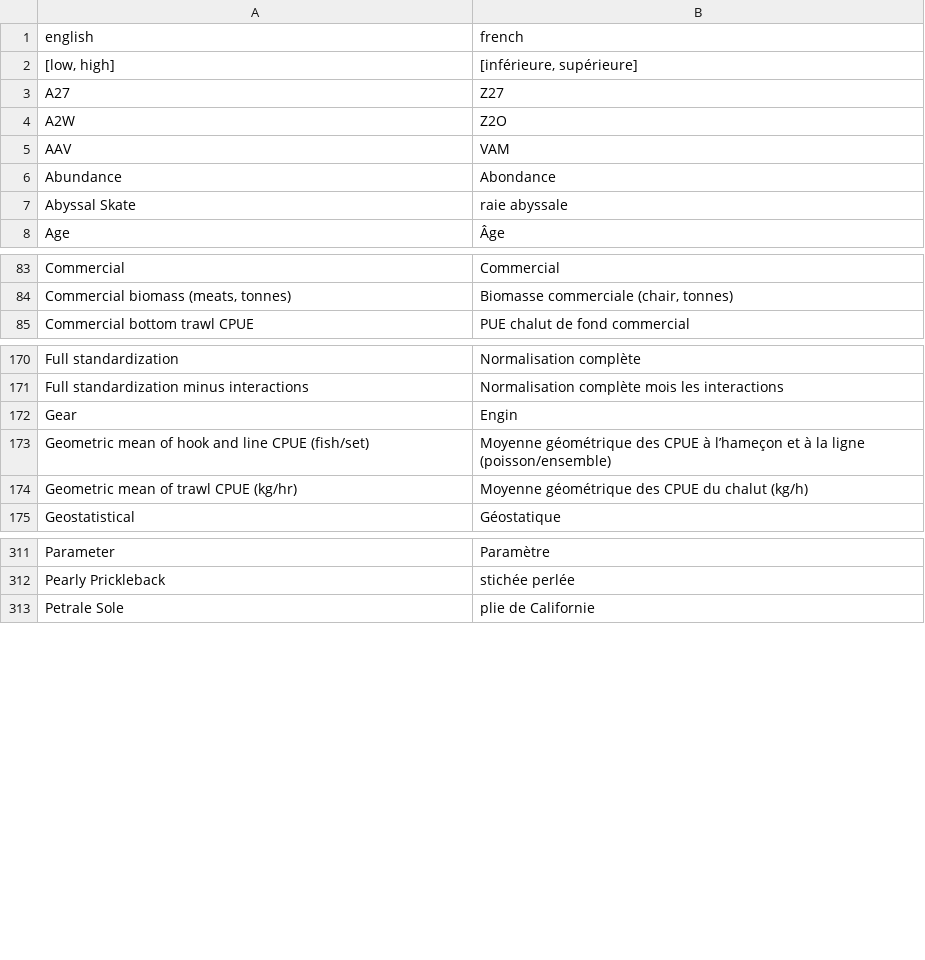
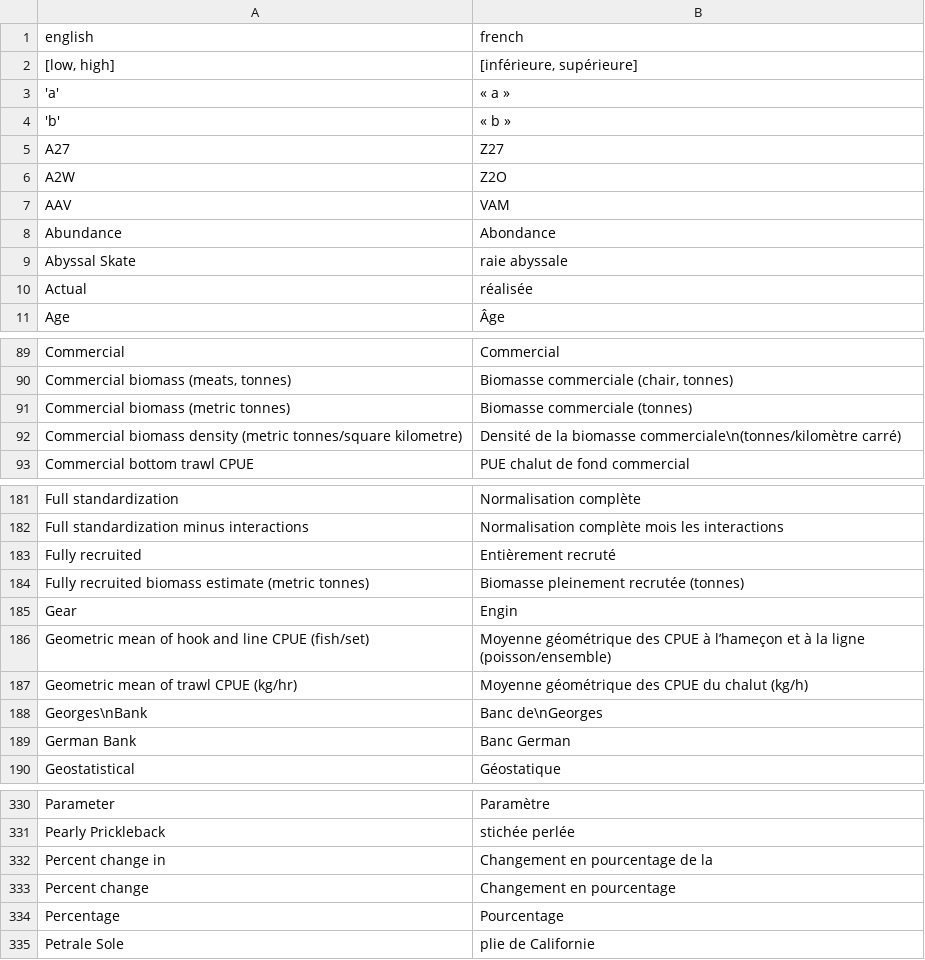
Before and after one commit to freyakeyser/rosettafish, a CSV file: data-raw/terms.csv, drawn as a sheet; only a part is shown, gaps mark what is left out; the diff covers the shown part only; the diff names each change by its address in the sheet, - before the commit and + after, or states it on an @@ line.

Commit message:
merging terms.csv words

```diff
--- a/data-raw/terms.csv
+++ b/data-raw/terms.csv
+row 3: 'a' | « a »
+row 4: 'b' | « b »
+row 10: Actual | réalisée
+row 91: Commercial biomass (metric tonnes) | Biomasse commerciale (tonnes)
+row 92: Commercial biomass density (metric tonnes/square kilometre) | Densité de la biomasse commerciale\n(tonnes/kilomètre carré)
+row 183: Fully recruited | Entièrement recruté
+row 184: Fully recruited biomass estimate (metric tonnes) | Biomasse pleinement recrutée (tonnes)
+row 188: Georges\nBank | Banc de\nGeorges
+row 189: German Bank | Banc German
+row 332: Percent change in | Changement en pourcentage de la
+row 333: Percent change | Changement en pourcentage
+row 334: Percentage | Pourcentage
```
Also changed, not shown: 18 added rows elsewhere in this file.
